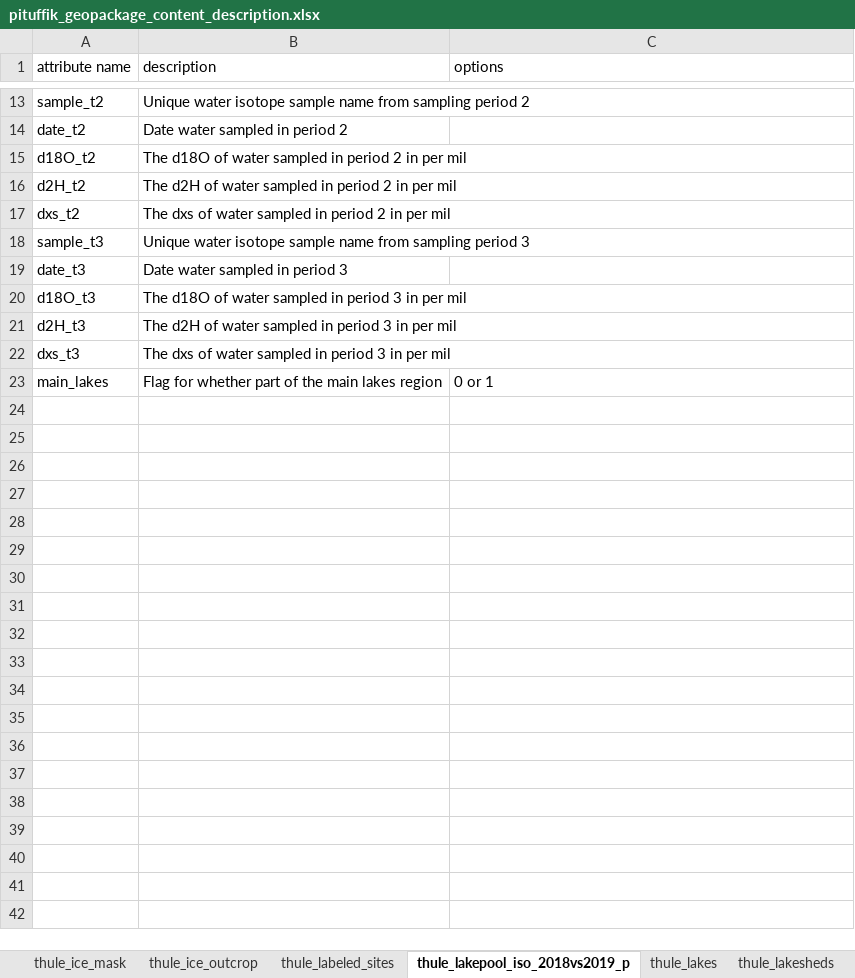
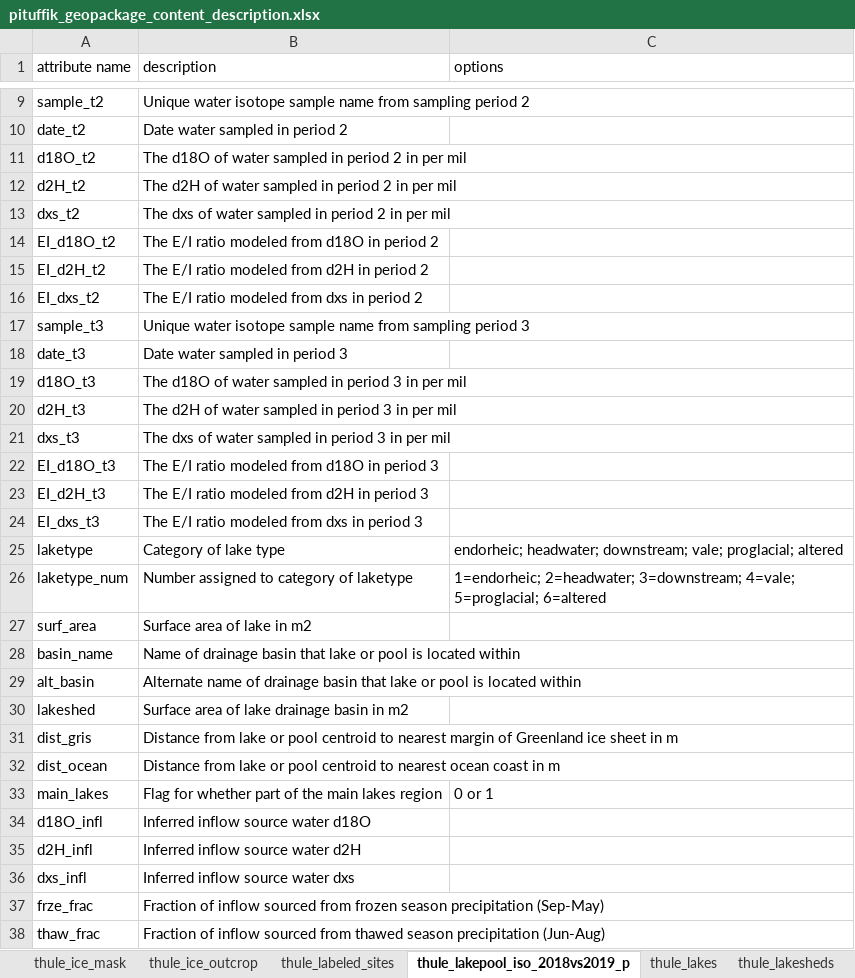
Before and after one commit to pete-d-akers/pituffik_geospatial, an Excel workbook: pituffik_geopackage_content_description.xlsx, sheet thule_lakepool_iso_2018vs2019_p, drawn as a sheet; only a part is shown, gaps mark what is left out; values as stored, in another font and other column widths than the file's, no borders; the diff covers the shown part only; the diff names each change by its address in the sheet, - before the commit and + after, or states it on an @@ line.

Commit message:
Add files via upload
Deleted unnecessary attributes from lakepool iso layer.

```diff
--- a/pituffik_geopackage_content_description.xlsx (sheet thule_lakepool_iso_2018vs2019_p)
+++ b/pituffik_geopackage_content_description.xlsx (sheet thule_lakepool_iso_2018vs2019_p)
+row 14: EI_d18O_t2 | The E/I ratio modeled from d18O in period 2
+row 15: EI_d2H_t2 | The E/I ratio modeled from d2H in period 2
+row 16: EI_dxs_t2 | The E/I ratio modeled from dxs in period 2
+row 22: EI_d18O_t3 | The E/I ratio modeled from d18O in period 3
+row 23: EI_d2H_t3 | The E/I ratio modeled from d2H in period 3
+row 24: EI_dxs_t3 | The E/I ratio modeled from dxs in period 3
+row 25: laketype | Category of lake type | endorheic; headwater; downstream; vale; proglacial; altered
+row 26: laketype_num | Number assigned to category of laketype | 1=endorheic; 2=headwater; 3=downstream; 4=vale; 5=proglacial; 6=altered
+row 27: surf_area | Surface area of lake in m2
+row 28: basin_name | Name of drainage basin that lake or pool is located within
@@ row 12 moved to row 29: alt_basin @@
+row 30: lakeshed | Surface area of lake drainage basin in m2
@@ row 8 moved to row 31: dist_gris @@
@@ row 9 moved to row 32: dist_ocean @@
+row 34: d18O_infl | Inferred inflow source water d18O
+row 35: d2H_infl | Inferred inflow source water d2H
+row 36: dxs_infl | Inferred inflow source water dxs
+row 37: frze_frac | Fraction of inflow sourced from frozen season precipitation (Sep-May)
+row 38: thaw_frac | Fraction of inflow sourced from thawed season precipitation (Jun-Aug)
```
Also changed, not shown: 1 removed row elsewhere in this sheet, 1 other file.
